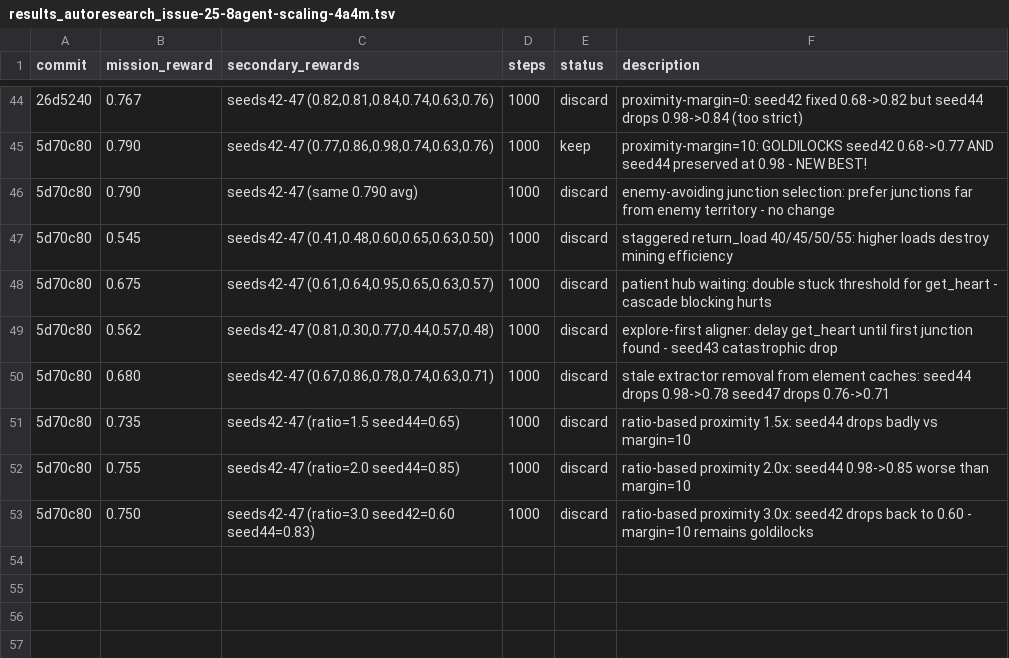
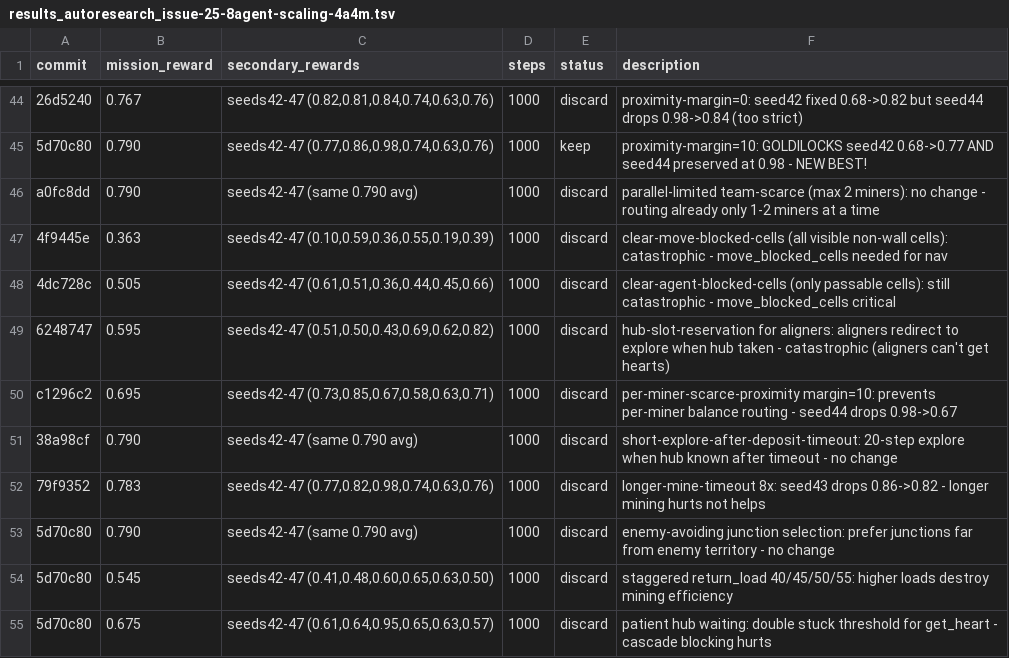
Before and after one commit to SolbiatiAlessandro/cogames, a TSV file: docs/results_autoresearch_issue-25-8agent-scaling-4a4m.tsv, drawn as a sheet; only a part is shown, gaps mark what is left out; the shorter side is filled out with more unchanged rows; the diff names each change by its address in the sheet, - before the commit and + after, or states it on an @@ line.

```diff
--- a/docs/results_autoresearch_issue-25-8agent-scaling-4a4m.tsv
+++ b/docs/results_autoresearch_issue-25-8agent-scaling-4a4m.tsv
+row 46: a0fc8dd | 0.790 | seeds42-47 (same 0.790 avg) | 1000 | discard | parallel-limited team-scarce (max 2 miners): no change - routing already only 1-2 miners at a time
+row 47: 4f9445e | 0.363 | seeds42-47 (0.10,0.59,0.36,0.55,0.19,0.39) | 1000 | discard | clear-move-blocked-cells (all visible non-wall cells): catastrophic - move_blocked_cells needed for nav
+row 48: 4dc728c | 0.505 | seeds42-47 (0.61,0.51,0.36,0.44,0.45,0.66) | 1000 | discard | clear-agent-blocked-cells (only passable cells): still catastrophic - move_blocked_cells critical
+row 49: 6248747 | 0.595 | seeds42-47 (0.51,0.50,0.43,0.69,0.62,0.82) | 1000 | discard | hub-slot-reservation for aligners: aligners redirect to explore when hub taken - catastrophic (aligners can't get hearts)
+row 50: c1296c2 | 0.695 | seeds42-47 (0.73,0.85,0.67,0.58,0.63,0.71) | 1000 | discard | per-miner-scarce-proximity margin=10: prevents per-miner balance routing - seed44 drops 0.98->0.67
+row 51: 38a98cf | 0.790 | seeds42-47 (same 0.790 avg) | 1000 | discard | short-explore-after-deposit-timeout: 20-step explore when hub known after timeout - no change
+row 52: 79f9352 | 0.783 | seeds42-47 (0.77,0.82,0.98,0.74,0.63,0.76) | 1000 | discard | longer-mine-timeout 8x: seed43 drops 0.86->0.82 - longer mining hurts not helps
```
Also changed, not shown: 1 other file.
